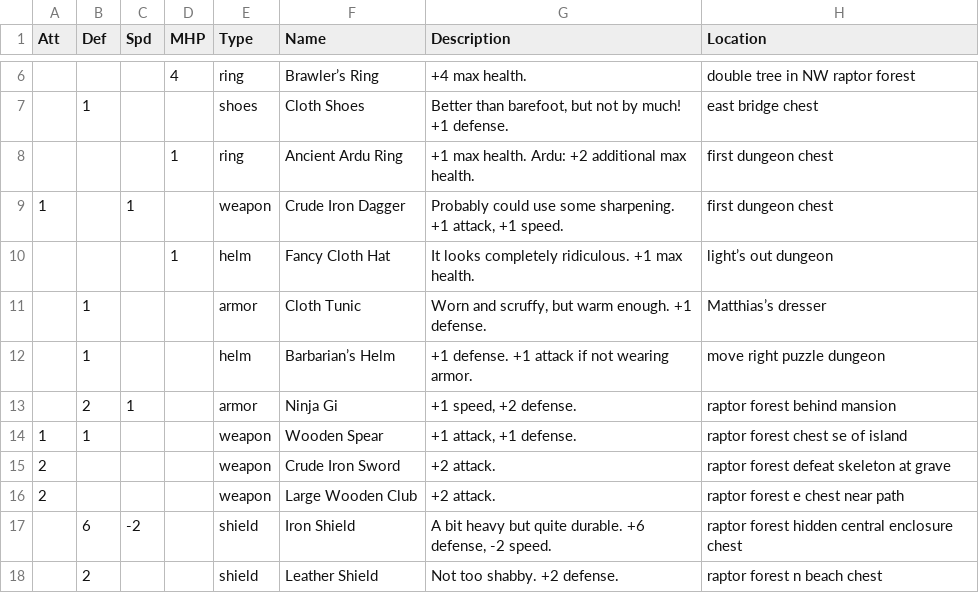
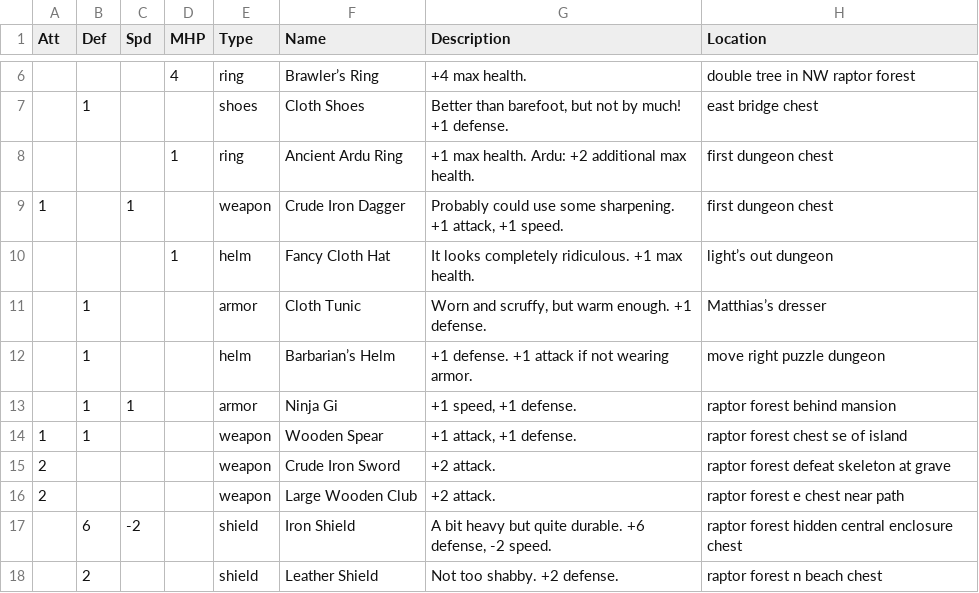
Before and after one commit to tiberiusbrown/arduboy_grayscale_rpg, a CSV file: assets/items.csv, drawn as a sheet; only a part is shown, gaps mark what is left out.

```diff
--- a/assets/items.csv
+++ b/assets/items.csv
@@ -12,3 +12,3 @@ Att,Def,Spd,MHP,Type,Name,Description,Location
 ,1,,,helm,Barbarian’s Helm,+1 defense. +1 attack if not wearing armor.,move right puzzle dungeon
-,2,1,,armor,Ninja Gi,"+1 speed, +2 defense.",raptor forest behind mansion
+,1,1,,armor,Ninja Gi,"+1 speed, +1 defense.",raptor forest behind mansion
 1,1,,,weapon,Wooden Spear,"+1 attack, +1 defense.",raptor forest chest se of island
```
Also changed, not shown: 15 other files.
